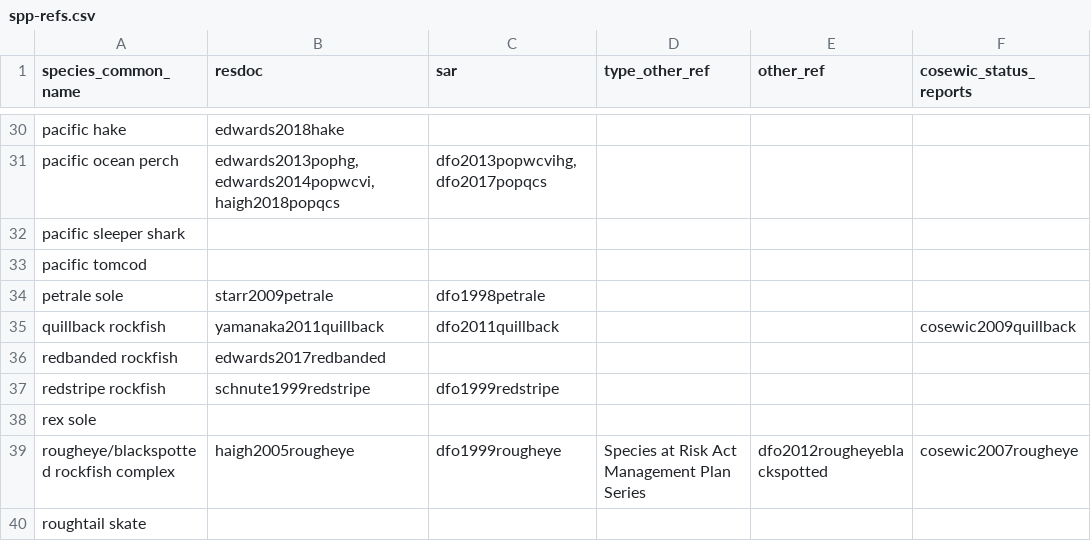
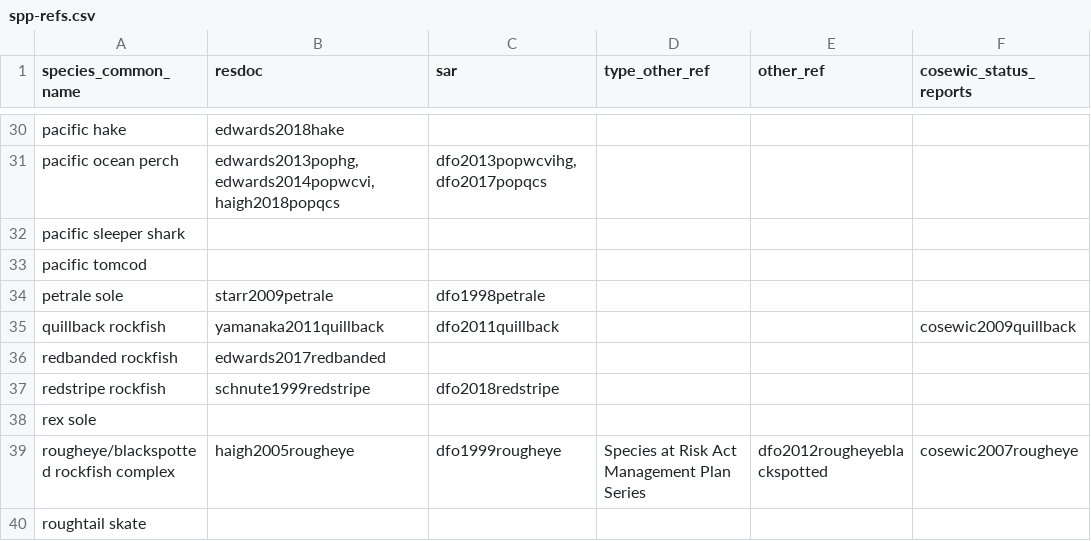
Before and after one commit to pbs-assess/gfsynopsis, a CSV file: report/spp-refs.csv, drawn as a sheet; only a part is shown, gaps mark what is left out.

Commit message:
Update redstripe assessment #128

```diff
--- a/report/spp-refs.csv
+++ b/report/spp-refs.csv
@@ -36,3 +36,3 @@ quillback rockfish,yamanaka2011quillback,dfo2011quillback,,,cosewic2009quillback
 redbanded rockfish,edwards2017redbanded,,,,
-redstripe rockfish,schnute1999redstripe,dfo1999redstripe,,,
+redstripe rockfish,schnute1999redstripe,dfo2018redstripe,,,
 rex sole,,,,,
```
Also changed, not shown: 1 other file.
